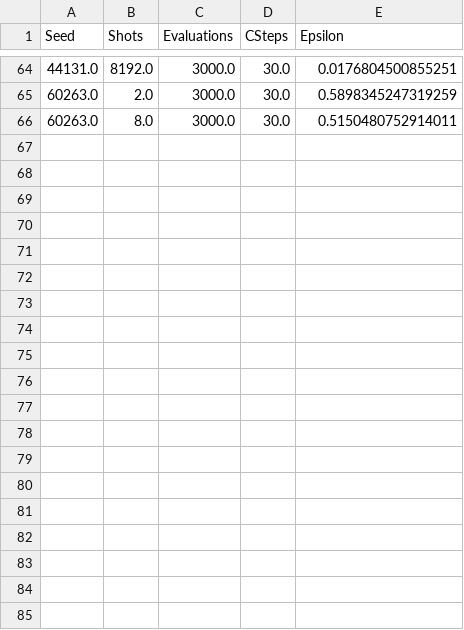
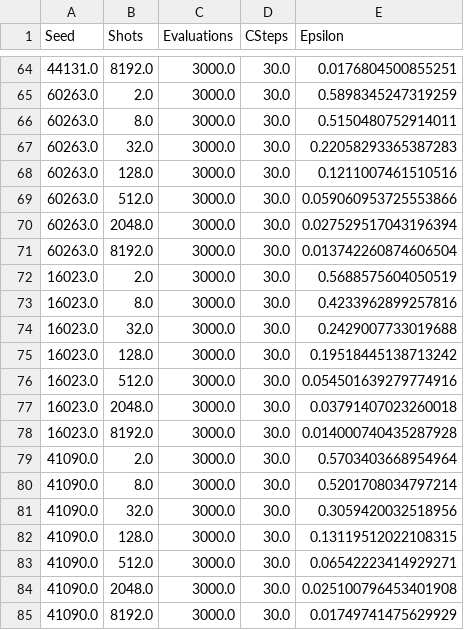
Before and after one commit to gentinettagian/complexity_of_qsvms, a CSV file: approx_qsvm/features=8/d=16/spsa_sgd_overlap.csv, drawn as a sheet; only a part is shown, gaps mark what is left out; the diff covers the shown part only.

Commit message:
more 8, 16 overlap

```diff
--- a/approx_qsvm/features=8/d=16/spsa_sgd_overlap.csv
+++ b/approx_qsvm/features=8/d=16/spsa_sgd_overlap.csv
@@ -66 +66,20 @@ Seed,Shots,Evaluations,CSteps,Epsilon
 60263.0,8.0,3000.0,30.0,0.5150480752914011
+60263.0,32.0,3000.0,30.0,0.22058293365387283
+60263.0,128.0,3000.0,30.0,0.1211007461510516
+60263.0,512.0,3000.0,30.0,0.059060953725553866
+60263.0,2048.0,3000.0,30.0,0.027529517043196394
+60263.0,8192.0,3000.0,30.0,0.013742260874606504
+16023.0,2.0,3000.0,30.0,0.5688575604050519
+16023.0,8.0,3000.0,30.0,0.4233962899257816
+16023.0,32.0,3000.0,30.0,0.2429007733019688
+16023.0,128.0,3000.0,30.0,0.19518445138713242
+16023.0,512.0,3000.0,30.0,0.054501639279774916
+16023.0,2048.0,3000.0,30.0,0.03791407023260018
+16023.0,8192.0,3000.0,30.0,0.014000740435287928
+41090.0,2.0,3000.0,30.0,0.5703403668954964
+41090.0,8.0,3000.0,30.0,0.5201708034797214
+41090.0,32.0,3000.0,30.0,0.3059420032518956
+41090.0,128.0,3000.0,30.0,0.13119512022108315
+41090.0,512.0,3000.0,30.0,0.06542223414929271
+41090.0,2048.0,3000.0,30.0,0.025100796453401908
+41090.0,8192.0,3000.0,30.0,0.01749741475629929
```
Also changed, not shown: 12 added rows elsewhere in this file, 31 other files.
